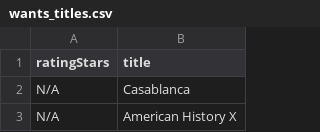
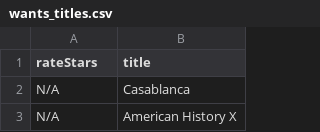
Before and after one commit to subhnet/subh-movie-tracker, a CSV file: wants_titles.csv, drawn as a sheet; only a part is shown.

```diff
--- a/wants_titles.csv
+++ b/wants_titles.csv
@@ -1,2 +1,2 @@
-ratingStars,title
+rateStars,title
 N/A,Casablanca
```
Also changed, not shown: shows_titles.csv, watched_titles.csv.
